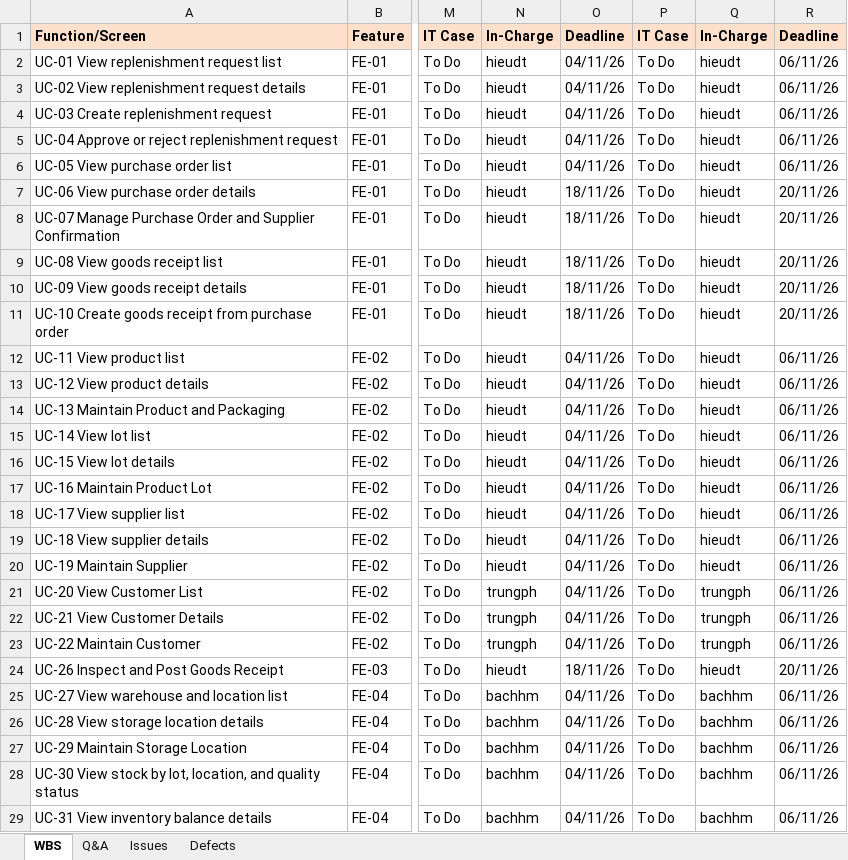
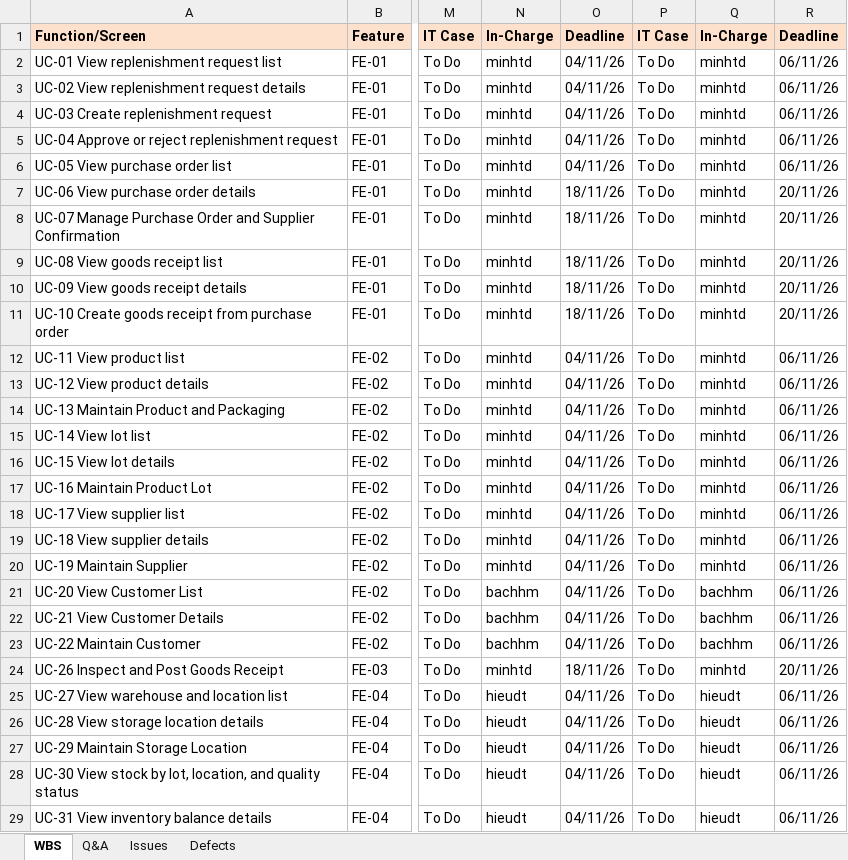
Before and after one commit to minhbach032003/docs_doan, an Excel workbook: docs/01_bao_cao/Project_Tracking.xlsx, sheet WBS, drawn as a sheet; only a part is shown, gaps mark what is left out; values as stored, in another font and other column widths than the file's, no borders; the diff covers the shown part only; the diff names each change by its address in the sheet, - before the commit and + after, or states it on an @@ line.

Commit message:
docs: update Project Tracking and add evaluation report for WMSD

```diff
--- a/docs/01_bao_cao/Project_Tracking.xlsx (sheet WBS)
+++ b/docs/01_bao_cao/Project_Tracking.xlsx (sheet WBS)
-N2:N20: hieudt
+N2:N20: minhtd
-Q2:Q20: hieudt
+Q2:Q20: minhtd
-N21:N23: trungph
+N21:N23: bachhm
-Q21:Q23: trungph
+Q21:Q23: bachhm
-N24: hieudt
+N24: minhtd
-Q24: hieudt
+Q24: minhtd
-N25:N29: bachhm
+N25:N29: hieudt
-Q25:Q29: bachhm
+Q25:Q29: hieudt
```
Also changed, not shown: 138 edited cells elsewhere in this sheet, 2 other files.
